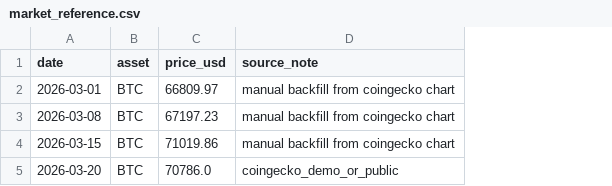
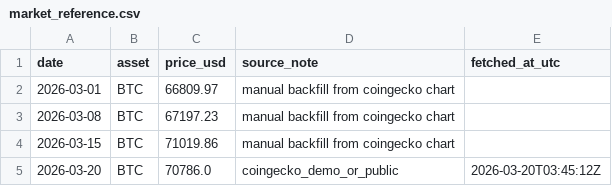
Before and after one commit to ecoin-project/ecoin-public, a CSV file: data/market_reference.csv, drawn as a sheet; the diff names each change by its address in the sheet, - before the commit and + after, or states it on an @@ line.

Commit message:
Update market_reference.csv

```diff
--- a/data/market_reference.csv
+++ b/data/market_reference.csv
+column E (fetched_at_utc), row 5: 2026-03-20T03:45:12Z
```
